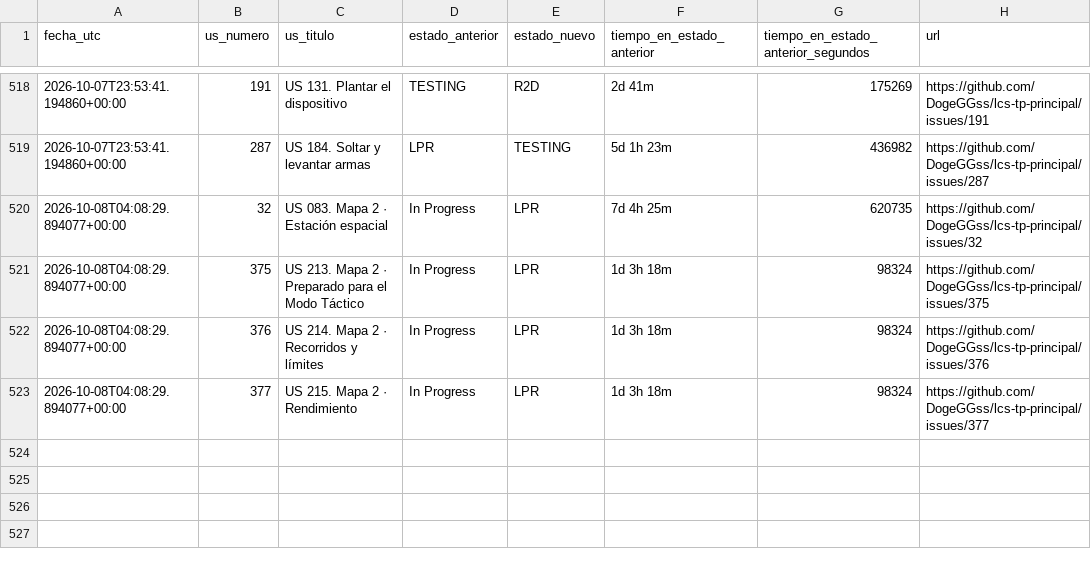
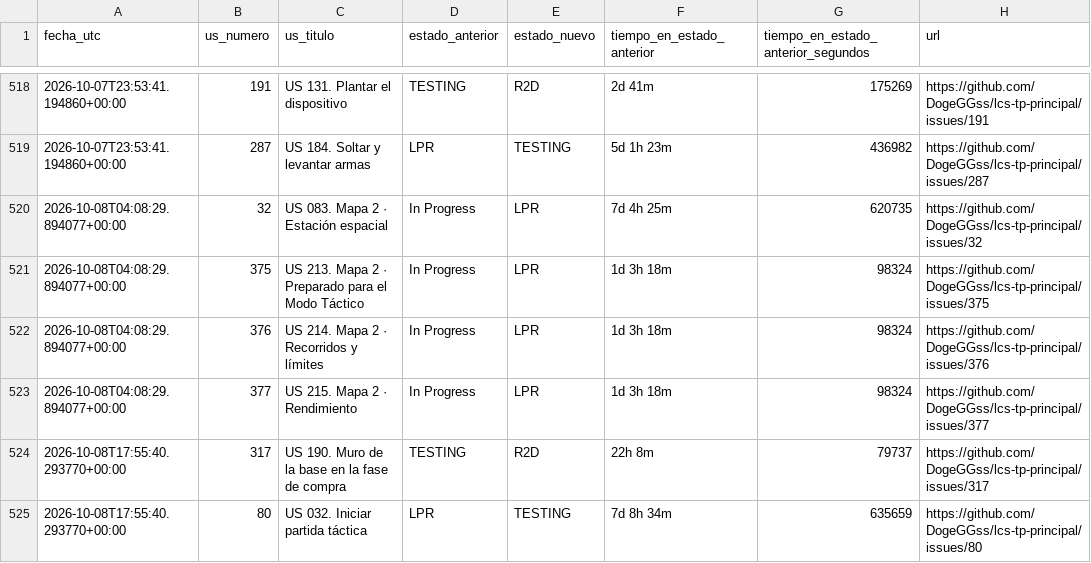
Before and after one commit to DogeGGss/lcs-tp-principal, a CSV file: .github/project_status_log.csv, drawn as a sheet; only a part is shown, gaps mark what is left out; the diff names each change by its address in the sheet, - before the commit and + after, or states it on an @@ line.

```diff
--- a/.github/project_status_log.csv
+++ b/.github/project_status_log.csv
+row 524: 2026-10-08T17:55:40.293770+00:00 | 317 | US 190. Muro de la base en la fase de compra | TESTING | R2D | 22h 8m | 79737 | https://github.com/DogeGGss/lcs-tp-principal/issues/317
+row 525: 2026-10-08T17:55:40.293770+00:00 | 80 | US 032. Iniciar partida táctica | LPR | TESTING | 7d 8h 34m | 635659 | https://github.com/DogeGGss/lcs-tp-principal/issues/80
```
Also changed, not shown: 1 other file.
